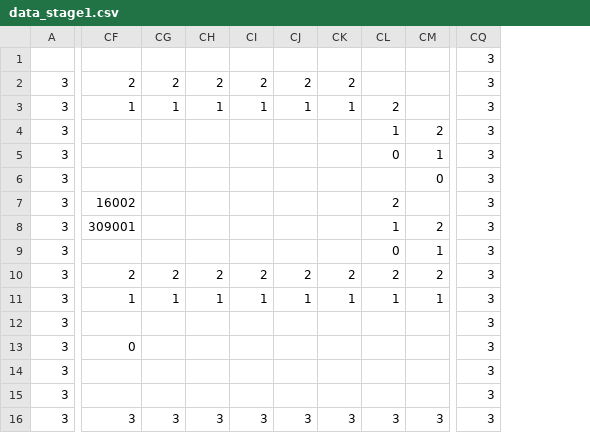
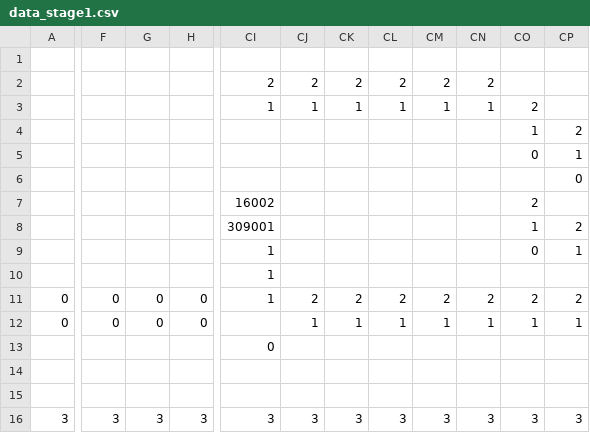
Before and after one commit to meganeroppy/R.I.P_repo, a CSV file: Assets/Resource/data_stage1.csv, drawn as a sheet; only a part is shown, gaps mark what is left out; removed rows and columns are numbered as before the commit, all else as after; the diff covers the shown part only; the diff names each change by its address in the sheet, - before the commit and + after, or states it on an @@ line.

```diff
--- a/Assets/Resource/data_stage1.csv
+++ b/Assets/Resource/data_stage1.csv
-column A, rows 2-16: all 3
+column A, rows 11-16: 0 | 0 |  |  |  | 3
+column F, rows 11-16: 0 | 0 |  |  |  | 3
+column G, rows 11-16: 0 | 0 |  |  |  | 3
+column H, rows 11-16: 0 | 0 |  |  |  | 3
-column CQ, rows 1-16: all 3
-CI9: (empty)
+CI9: 1
-CI10: 2
+CI10: 1
-CJ10: 2
+CJ10: (empty)
-CK10: 2
+CK10: (empty)
-CL10: 2
+CL10: (empty)
-CM10: 2
+CM10: (empty)
-CN10: 2
+CN10: (empty)
-CO10: 2
+CO10: (empty)
-CP10: 2
+CP10: (empty)
-CJ11: 1
+CJ11: 2
-CK11: 1
+CK11: 2
-CL11: 1
+CL11: 2
-CM11: 1
+CM11: 2
-CN11: 1
+CN11: 2
-CO11: 1
+CO11: 2
-CP11: 1
+CP11: 2
-CJ12: (empty)
+CJ12: 1
-CK12: (empty)
+CK12: 1
-CL12: (empty)
+CL12: 1
-CM12: (empty)
+CM12: 1
-CN12: (empty)
+CN12: 1
-CO12: (empty)
+CO12: 1
-CP12: (empty)
+CP12: 1
```
Also changed, not shown: 4 edited cells elsewhere in this file, Assets/Resource/data_stage2.csv, Assets/Resource/data_stage_tutorial.csv, 55 other files.
